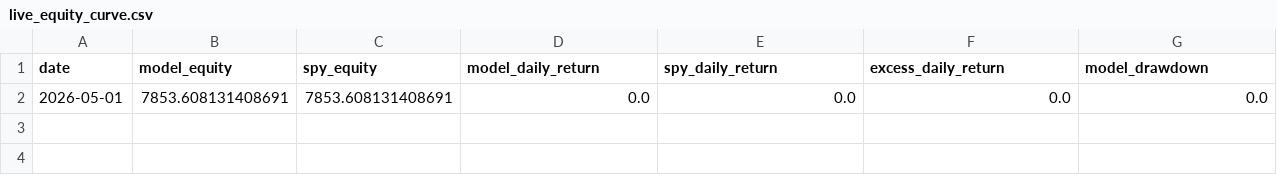
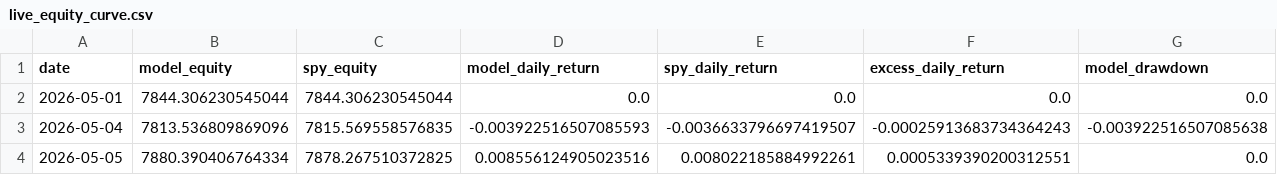
Before and after one commit to evantykwork02/spy-v17-production, a CSV file: live_tracker/live_equity_curve.csv, drawn as a sheet; only a part is shown; rows hold the shown columns only; the diff names each change by its address in the sheet, - before the commit and + after, or states it on an @@ line.

```diff
--- a/live_tracker/live_equity_curve.csv
+++ b/live_tracker/live_equity_curve.csv
-B2 (model_equity): 7853.608131408691
+B2 (model_equity): 7844.306230545044
-C2 (spy_equity): 7853.608131408691
+C2 (spy_equity): 7844.306230545044
+row 3: 2026-05-04 | 7813.536809869096 | 7815.569558576835 | -0.003922516507085593 | -0.0036633796697419507 | -0.00025913683734364243 | -0.003922516507085638
+row 4: 2026-05-05 | 7880.390406764334 | 7878.267510372825 | 0.008556124905023516 | 0.008022185884992261 | 0.0005339390200312551 | 0.0
```
Also changed, not shown: live_tracker/live_signal_periods.csv, live_tracker/live_summary.csv, 13 other files.
